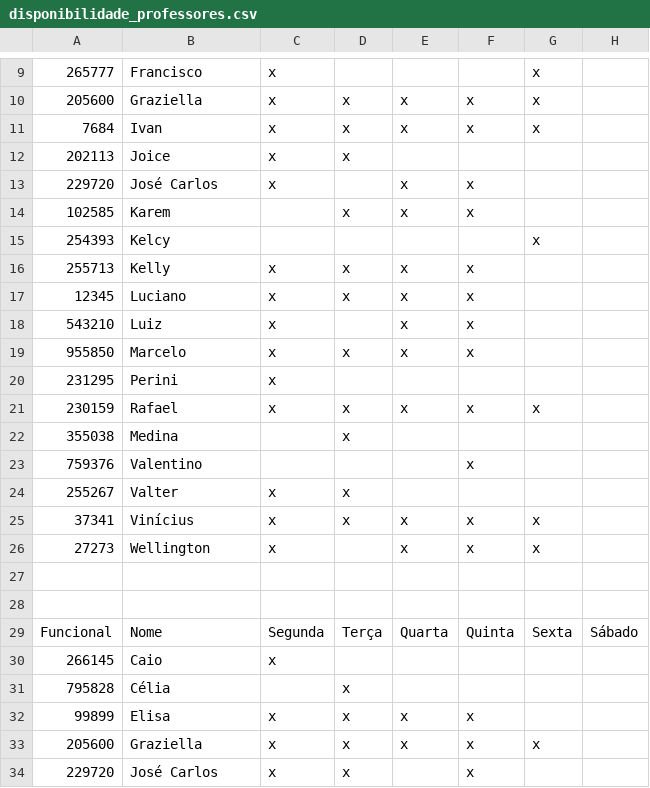
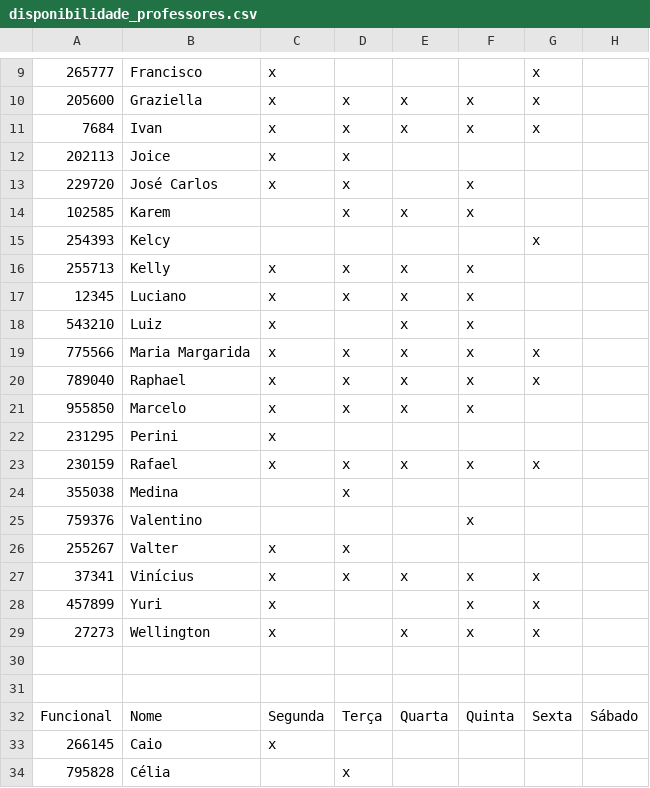
Before and after one commit to HigorAD/HGEU, a CSV file: disponibilidade_professores.csv, drawn as a sheet; only a part is shown, gaps mark what is left out; the shorter side is filled out with more unchanged rows; the diff names each change by its address in the sheet, - before the commit and + after, or states it on an @@ line.

```diff
--- a/disponibilidade_professores.csv
+++ b/disponibilidade_professores.csv
-D13: (empty)
+D13: x
-E13: x
+E13: (empty)
+row 19: 775566 | Maria Margarida | x | x | x | x | x
+row 20: 789040 | Raphael | x | x | x | x | x
+row 28: 457899 | Yuri | x |  |  | x | x
```
Also changed, not shown: TabelaGeralDisicplinas_2026_1.csv, 1 other file.
